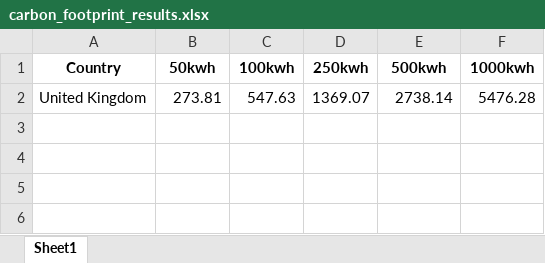
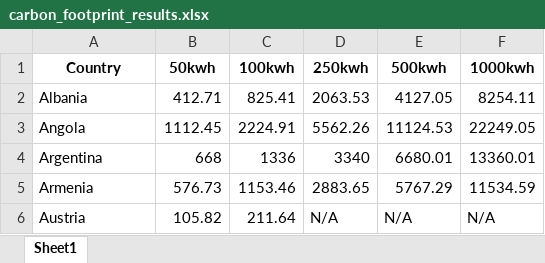
Before and after one commit to jonghunlee05/GEM_Script, an Excel workbook: carbon_footprint_results.xlsx, sheet Sheet1, drawn as a sheet; values as stored, in another font and other column widths than the file's, no borders; removed rows and columns are numbered as before the commit, all else as after; the diff names each change by its address in the sheet, - before the commit and + after, or states it on an @@ line.

```diff
--- a/carbon_footprint_results.xlsx (sheet Sheet1)
+++ b/carbon_footprint_results.xlsx (sheet Sheet1)
-row 2: United Kingdom | 273.81 | 547.63 | 1369.07 | 2738.14 | 5476.28
+row 2: Albania | 412.71 | 825.41 | 2063.53 | 4127.05 | 8254.11
+row 3: Angola | 1112.45 | 2224.91 | 5562.26 | 11124.53 | 22249.05
+row 4: Argentina | 668 | 1336 | 3340 | 6680.01 | 13360.01
+row 5: Armenia | 576.73 | 1153.46 | 2883.65 | 5767.29 | 11534.59
+row 6: Austria | 105.82 | 211.64 | N/A | N/A | N/A
```
Also changed, not shown: 6 other files.
